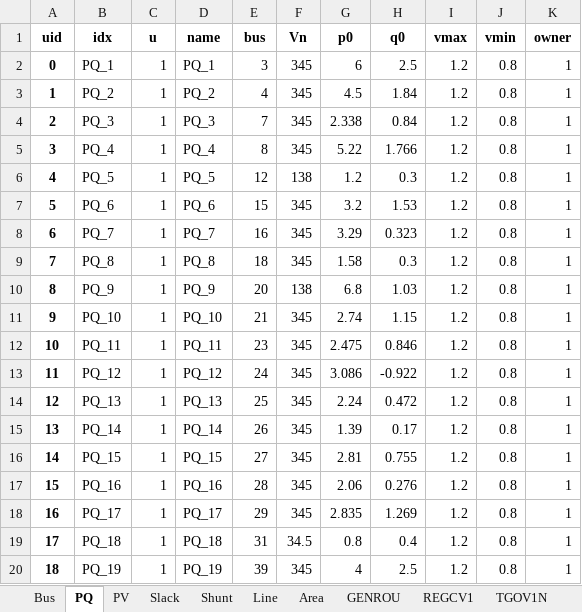
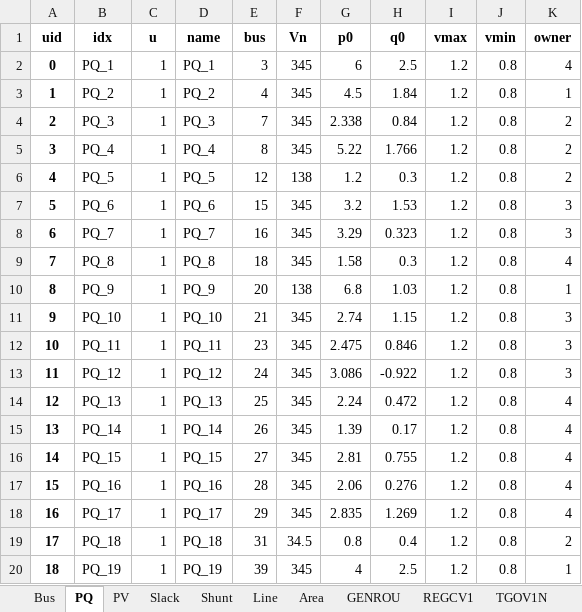
Before and after one commit to mehdi533/vis-ml, an Excel workbook: data_generation/andes_cases/ieee39_full_ibrs.xlsx, sheet PQ, drawn as a sheet; values as stored, in another font and other column widths than the file's, no borders; the diff names each change by its address in the sheet, - before the commit and + after, or states it on an @@ line.

```diff
--- a/data_generation/andes_cases/ieee39_full_ibrs.xlsx (sheet PQ)
+++ b/data_generation/andes_cases/ieee39_full_ibrs.xlsx (sheet PQ)
-K2 (owner): 1
+K2 (owner): 4
-K4:K6 (owner): 1
+K4:K6 (owner): 2
-K7:K8 (owner): 1
+K7:K8 (owner): 3
-K9 (owner): 1
+K9 (owner): 4
-K11:K13 (owner): 1
+K11:K13 (owner): 3
-K14:K18 (owner): 1
+K14:K18 (owner): 4
-K19 (owner): 1
+K19 (owner): 2
```
Also changed, not shown: sheet REGCV1, sheet IEEEX1, sheet IEEEST, 6 other files.
